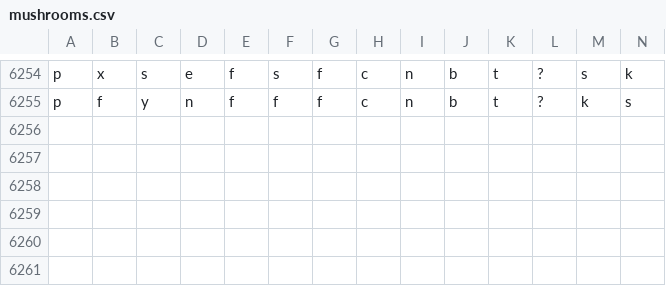
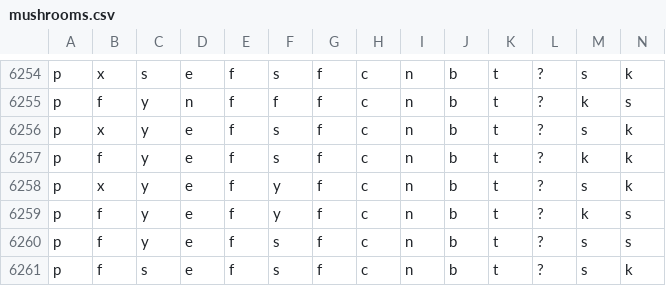
Before and after one commit to 6znj/Edibility-Predictor, a CSV file: mushrooms.csv, drawn as a sheet; only a part is shown, gaps mark what is left out; rows hold the shown columns only; the diff names each change by its address in the sheet, - before the commit and + after, or states it on an @@ line.

Commit message:
(:

```diff
--- a/mushrooms.csv
+++ b/mushrooms.csv
+row 6256: p | x | y | e | f | s | f | c | n | b | t | ? | s | k
+row 6257: p | f | y | e | f | s | f | c | n | b | t | ? | k | k
+row 6258: p | x | y | e | f | y | f | c | n | b | t | ? | s | k
+row 6259: p | f | y | e | f | y | f | c | n | b | t | ? | k | s
+row 6260: p | f | y | e | f | s | f | c | n | b | t | ? | s | s
+row 6261: p | f | s | e | f | s | f | c | n | b | t | ? | s | k
```
